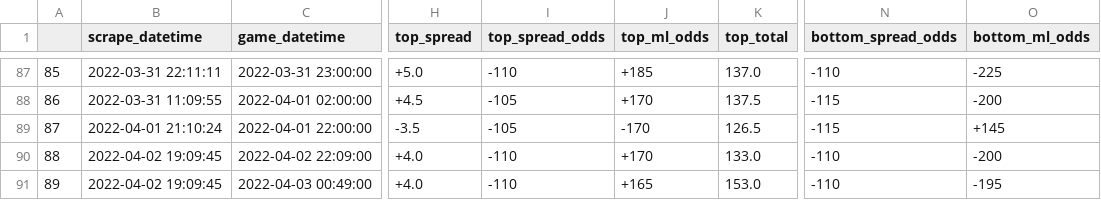
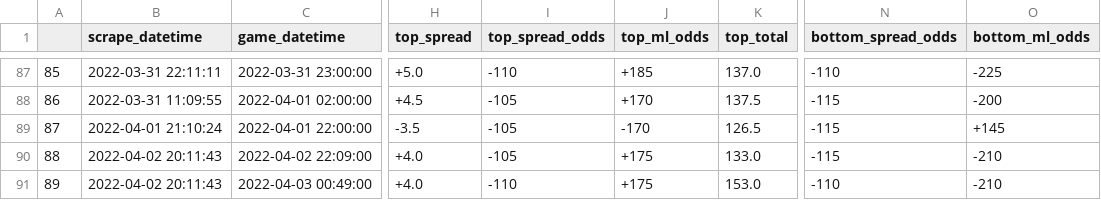
Before and after one commit to rileypeterson/movada, a CSV file: ncaab/data/bovada/last_events.csv, drawn as a sheet; only a part is shown, gaps mark what is left out; the diff names each change by its address in the sheet, - before the commit and + after, or states it on an @@ line.

```diff
--- a/ncaab/data/bovada/last_events.csv
+++ b/ncaab/data/bovada/last_events.csv
-B90:B91 (scrape_datetime): 2022-04-02 19:09:45
+B90:B91 (scrape_datetime): 2022-04-02 20:11:43
-I90 (top_spread_odds): -110
+I90 (top_spread_odds): -105
-J90 (top_ml_odds): +170
+J90 (top_ml_odds): +175
-N90 (bottom_spread_odds): -110
+N90 (bottom_spread_odds): -115
-O90 (bottom_ml_odds): -200
+O90 (bottom_ml_odds): -210
-J91 (top_ml_odds): +165
+J91 (top_ml_odds): +175
-O91 (bottom_ml_odds): -195
+O91 (bottom_ml_odds): -210
```
Also changed, not shown: ncaab/data/bovada/next_events.csv.
